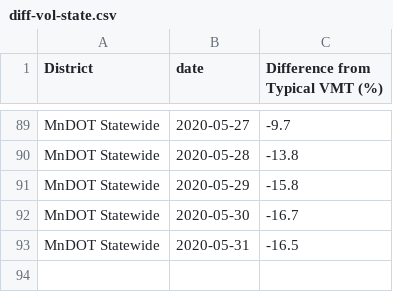
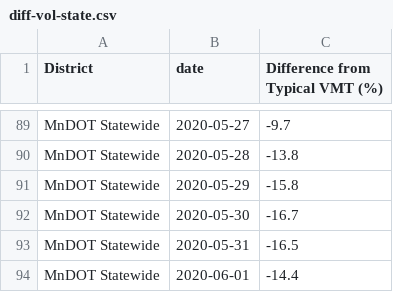
Before and after one commit to Metropolitan-Council/loop-sensor-trends, a CSV file: covid.traffic.trends/data-raw/diff-vol-state.csv, drawn as a sheet; only a part is shown, gaps mark what is left out; the diff names each change by its address in the sheet, - before the commit and + after, or states it on an @@ line.

```diff
--- a/covid.traffic.trends/data-raw/diff-vol-state.csv
+++ b/covid.traffic.trends/data-raw/diff-vol-state.csv
+row 94: MnDOT Statewide | 2020-06-01 | -14.4
```
Also changed, not shown: covid.traffic.trends/data-raw/pred-and-act-vol-region.csv, output/diff-vol-state.csv, 5 other files.
